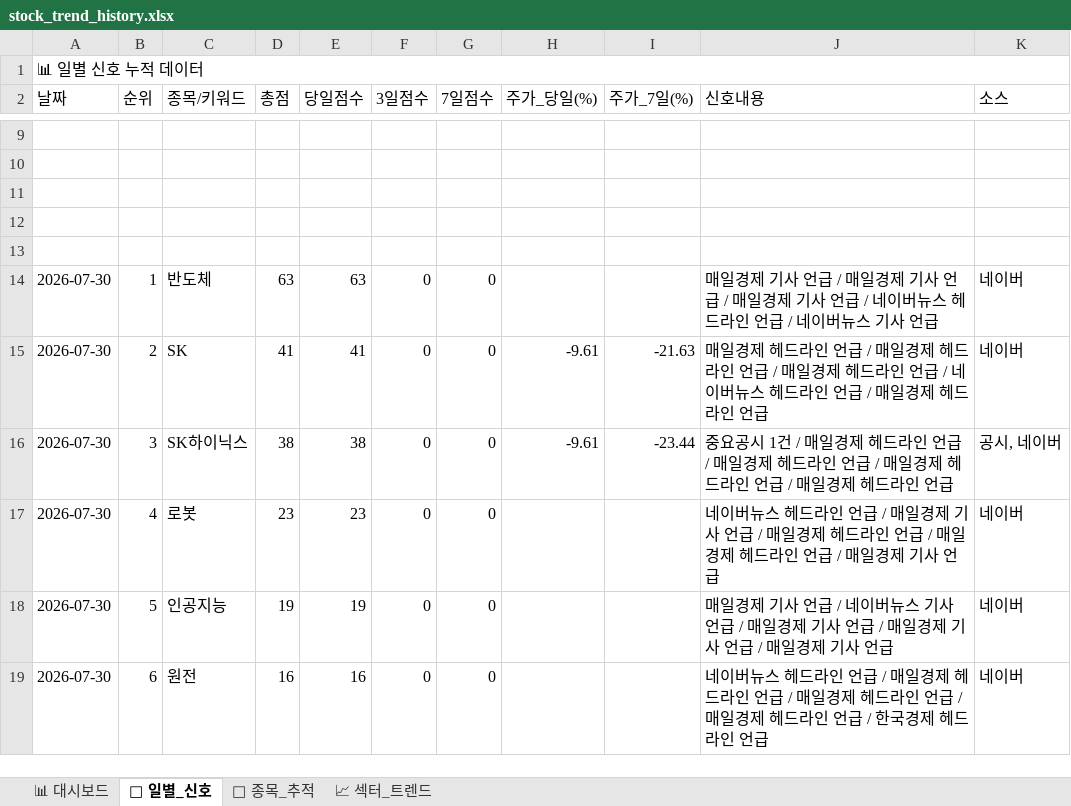
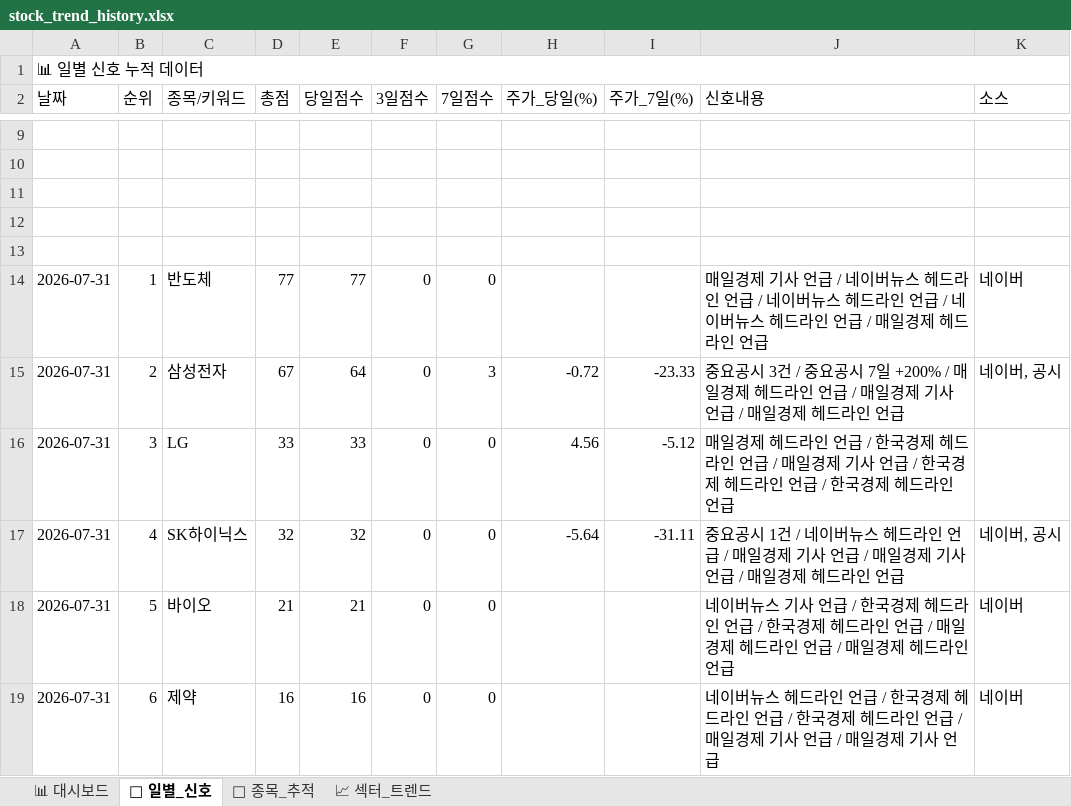
Before and after one commit to makitjung/stock-platform, an Excel workbook: trend/stock_trend_history.xlsx, sheet 📅 일별_신호, drawn as a sheet; only a part is shown, gaps mark what is left out; values as stored, in another font and other column widths than the file's, no cell formats; the diff covers the shown part only; the diff names each change by its address in the sheet, - before the commit and + after, or states it on an @@ line.

```diff
--- a/trend/stock_trend_history.xlsx (sheet 📅 일별_신호)
+++ b/trend/stock_trend_history.xlsx (sheet 📅 일별_신호)
-A14:A19 (날짜): 2026-07-30
+A14:A19 (날짜): 2026-07-31
-D14 (총점): 63
+D14 (총점): 77
-E14 (당일점수): 63
+E14 (당일점수): 77
-J14 (신호내용): …언급 / 매일경제 기사 언급 / 매일경제 기사 언급 / 네이버뉴스 헤드라인 언급 / 네이버뉴스 기사 언급
+J14 (신호내용): …언급 / 네이버뉴스 헤드라인 언급 / 네이버뉴스 헤드라인 언급 / 네이버뉴스 헤드라인 언급 / 매일경제 헤드라인 언급
-C15 (종목/키워드): SK
+C15 (종목/키워드): 삼성전자
-D15 (총점): 41
+D15 (총점): 67
-E15 (당일점수): 41
+E15 (당일점수): 64
-G15 (7일점수): 0
+G15 (7일점수): 3
-H15 (주가_당일(%)): -9.61
+H15 (주가_당일(%)): -0.72
-I15 (주가_7일(%)): -21.63
+I15 (주가_7일(%)): -23.33
-J15 (신호내용): 매일경제 헤드라인 언급 / 매일경제 헤드라인 언급 / 매일경제 헤드라인 언급 / 네이버뉴스 헤드라인 언급…
+J15 (신호내용): 중요공시 3건 / 중요공시 7일 +200% / 매일경제 헤드라인 언급 / 매일경제 기사 언급…
-K15 (소스): 네이버
+K15 (소스): 네이버, 공시
-C16 (종목/키워드): SK하이닉스
+C16 (종목/키워드): LG
-D16 (총점): 38
+D16 (총점): 33
-E16 (당일점수): 38
+E16 (당일점수): 33
-H16 (주가_당일(%)): -9.61
+H16 (주가_당일(%)): 4.56
-I16 (주가_7일(%)): -23.44
+I16 (주가_7일(%)): -5.12
-J16 (신호내용): 중요공시 1건 / 매일경제 헤드라인 언급 / 매일경제 헤드라인 언급 / 매일경제 헤드라인 언급 / 매일경제 헤…
+J16 (신호내용): 매일경제 헤드라인 언급 / 한국경제 헤드라인 언급 / 매일경제 기사 언급 / 한국경제 헤드라인 언급 / 한국경제 헤…
-K16 (소스): 공시, 네이버
+K16 (소스): (empty)
-C17 (종목/키워드): 로봇
+C17 (종목/키워드): SK하이닉스
-D17 (총점): 23
+D17 (총점): 32
-E17 (당일점수): 23
+E17 (당일점수): 32
-H17 (주가_당일(%)): (empty)
+H17 (주가_당일(%)): -5.64
-I17 (주가_7일(%)): (empty)
+I17 (주가_7일(%)): -31.11
-J17 (신호내용): 네이버뉴스 헤드라인 언급 / 매일경제 기사 언급 / 매일경제 헤드라인 언급 / 매일경제 헤드라인 언급 / 매일경제 기사 언급
+J17 (신호내용): 중요공시 1건 / 네이버뉴스 헤드라인 언급 / 매일경제 기사 언급 / 매일경제 기사 언급 / 매일경제 헤드라인 언급
-K17 (소스): 네이버
+K17 (소스): 네이버, 공시
-C18 (종목/키워드): 인공지능
+C18 (종목/키워드): 바이오
-D18 (총점): 19
+D18 (총점): 21
-E18 (당일점수): 19
+E18 (당일점수): 21
-J18 (신호내용): 매일경제 기사 언급 / 네이버뉴스 기사 언급 / 매일경제 기사 언급 / 매일경제 기사 언급 / 매일경제 기사 언급
+J18 (신호내용): 네이버뉴스 기사 언급 / 한국경제 헤드라인 언급 / 한국경제 헤드라인 언급 / 매일경제 헤드라인 언급 / 매일경제 헤드라인 언급
-C19 (종목/키워드): 원전
+C19 (종목/키워드): 제약
-J19 (신호내용): …언급 / 매일경제 헤드라인 언급 / 매일경제 헤드라인 언급 / 매일경제 헤드라인 언급 / 한국경제 헤드라인 언급
+J19 (신호내용): …언급 / 한국경제 헤드라인 언급 / 한국경제 헤드라인 언급 / 매일경제 기사 언급 / 매일경제 기사 언급
```
Also changed, not shown: 318 edited cells elsewhere in this sheet, sheet 🎯 종목_추적, sheet 📈 섹터_트렌드, sheet 📊 대시보드, cell formats, 52 other files.
